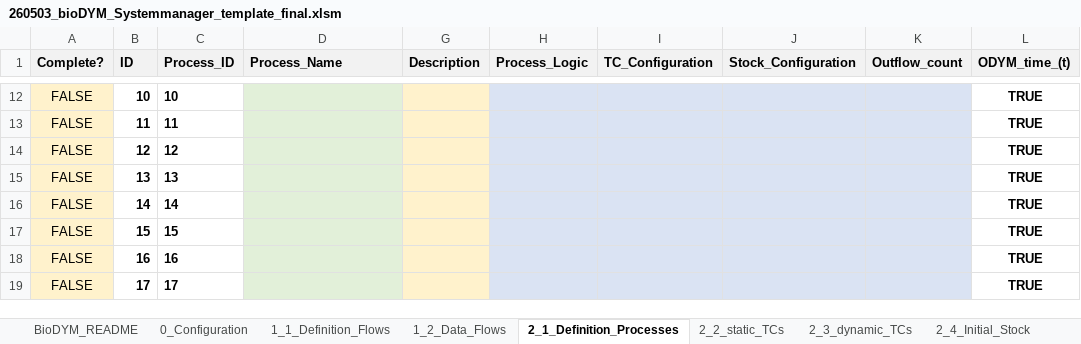
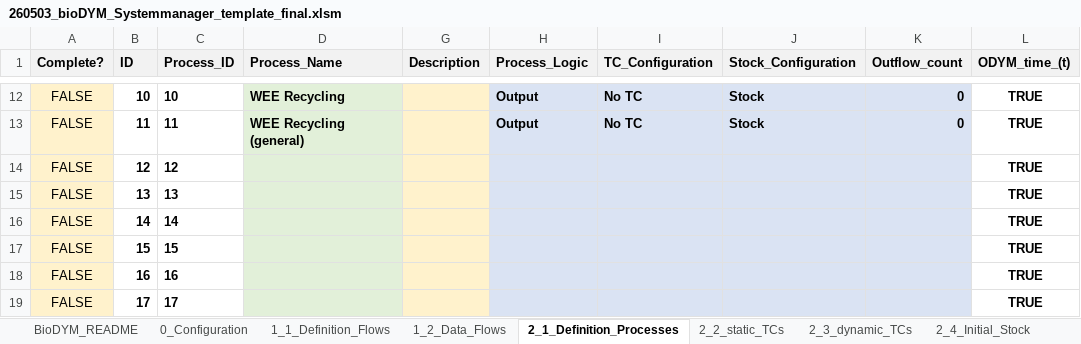
Before and after one commit to JScholz-tech/Biodym_JS, an Excel workbook: 01_data/01_input/template/260503_bioDYM_Systemmanager_template_final.xlsm, sheet 2_1_Definition_Processes, drawn as a sheet; only a part is shown, gaps mark what is left out; values as stored, in another font and other column widths than the file's, no borders; table styles not drawn; the diff covers the shown part only; the diff names each change by its address in the sheet, - before the commit and + after, or states it on an @@ line.

```diff
--- a/01_data/01_input/template/260503_bioDYM_Systemmanager_template_final.xlsm (sheet 2_1_Definition_Processes)
+++ b/01_data/01_input/template/260503_bioDYM_Systemmanager_template_final.xlsm (sheet 2_1_Definition_Processes)
-D12 (Process_Name): (empty)
+D12 (Process_Name): WEE Recycling
-H12:H13 (Process_Logic): (empty)
+H12:H13 (Process_Logic): Output
-I12:I13 (TC_Configuration): (empty)
+I12:I13 (TC_Configuration): No TC
-J12:J13 (Stock_Configuration): (empty)
+J12:J13 (Stock_Configuration): Stock
-K12:K13 (Outflow_count): (empty)
+K12:K13 (Outflow_count): 0
-D13 (Process_Name): (empty)
+D13 (Process_Name): WEE Recycling (general)
```
Also changed, not shown: 45 edited cells elsewhere in this sheet, sheet 1_1_Definition_Flows, sheet 2_2_static_TCs, sheet 3_2_Definition_FOMP, sheet 1_2_Data_Flows, sheet 0_Configuration, hidden cells.
